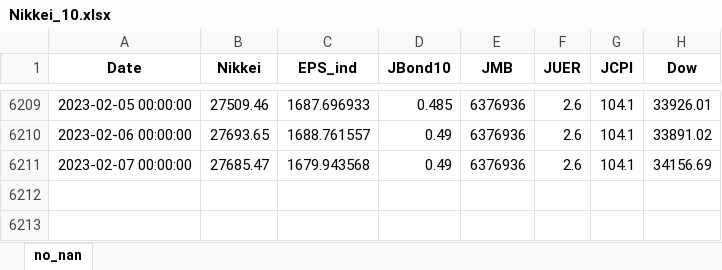
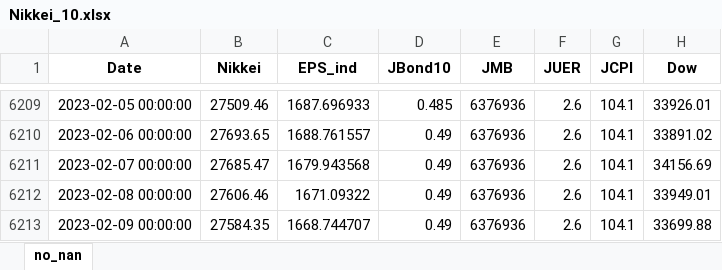
Before and after one commit to TakashiP/nikkei-prediction, an Excel workbook: Nikkei_10.xlsx, sheet no_nan, drawn as a sheet; only a part is shown, gaps mark what is left out; values as stored, in another font and other column widths than the file's, no borders; the diff names each change by its address in the sheet, - before the commit and + after, or states it on an @@ line.

Commit message:
updated Nikkei_10 and db

```diff
--- a/Nikkei_10.xlsx (sheet no_nan)
+++ b/Nikkei_10.xlsx (sheet no_nan)
+row 6212: 2023-02-08 00:00:00 | 27606.46 | 1671.09322 | 0.49 | 6376936 | 2.6 | 104.1 | 33949.01
+row 6213: 2023-02-09 00:00:00 | 27584.35 | 1668.744707 | 0.49 | 6376936 | 2.6 | 104.1 | 33699.88
```
Also changed, not shown: 2 other files.
